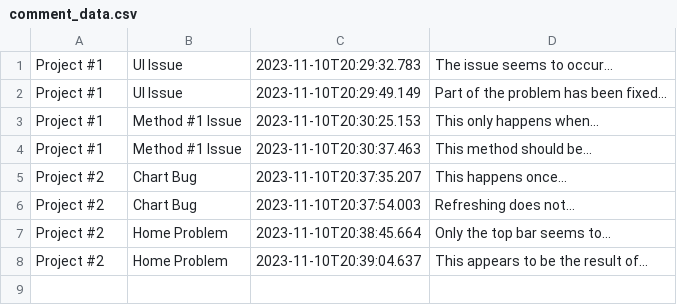
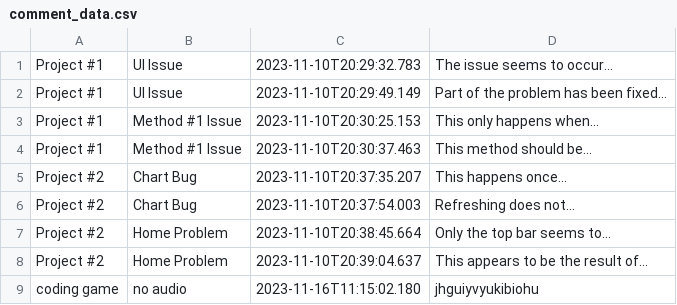
Before and after one commit to lrogerscs/BugBoard, a CSV file: BugBoard/data/comment_data.csv, drawn as a sheet; the diff names each change by its address in the sheet, - before the commit and + after, or states it on an @@ line.

```diff
--- a/BugBoard/data/comment_data.csv
+++ b/BugBoard/data/comment_data.csv
+row 9: coding game | no audio | 2023-11-16T11:15:02.180 | jhguiyvyukibiohu
```
Also changed, not shown: BugBoard/data/ticket_data.csv, 8 other files.
